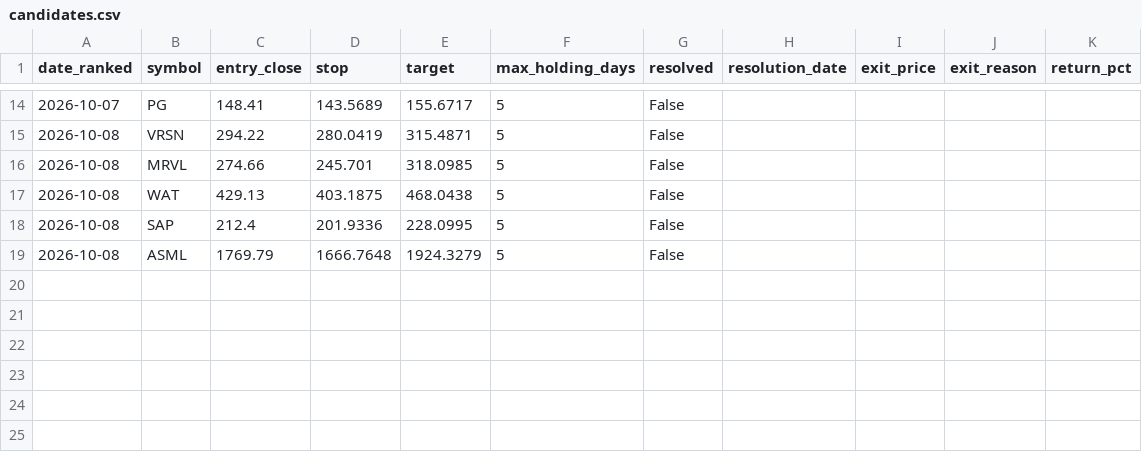
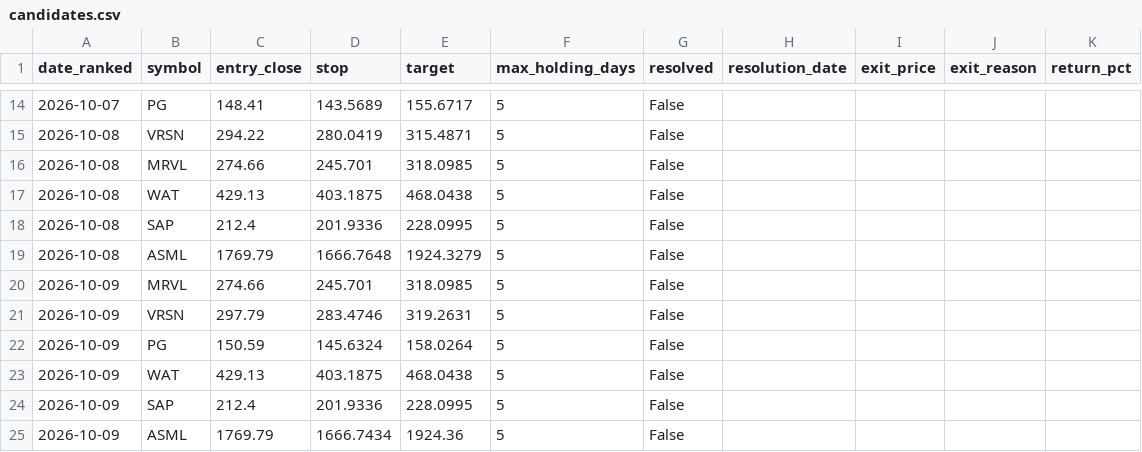
Before and after one commit to kadrisaf/kadrisaf, a CSV file: track_record/candidates.csv, drawn as a sheet; only a part is shown, gaps mark what is left out; the diff names each change by its address in the sheet, - before the commit and + after, or states it on an @@ line.

```diff
--- a/track_record/candidates.csv
+++ b/track_record/candidates.csv
+row 20: 2026-10-09 | MRVL | 274.66 | 245.701 | 318.0985 | 5 | False
+row 21: 2026-10-09 | VRSN | 297.79 | 283.4746 | 319.2631 | 5 | False
+row 22: 2026-10-09 | PG | 150.59 | 145.6324 | 158.0264 | 5 | False
+row 23: 2026-10-09 | WAT | 429.13 | 403.1875 | 468.0438 | 5 | False
+row 24: 2026-10-09 | SAP | 212.4 | 201.9336 | 228.0995 | 5 | False
+row 25: 2026-10-09 | ASML | 1769.79 | 1666.7434 | 1924.36 | 5 | False
```
Also changed, not shown: 1 other file.
